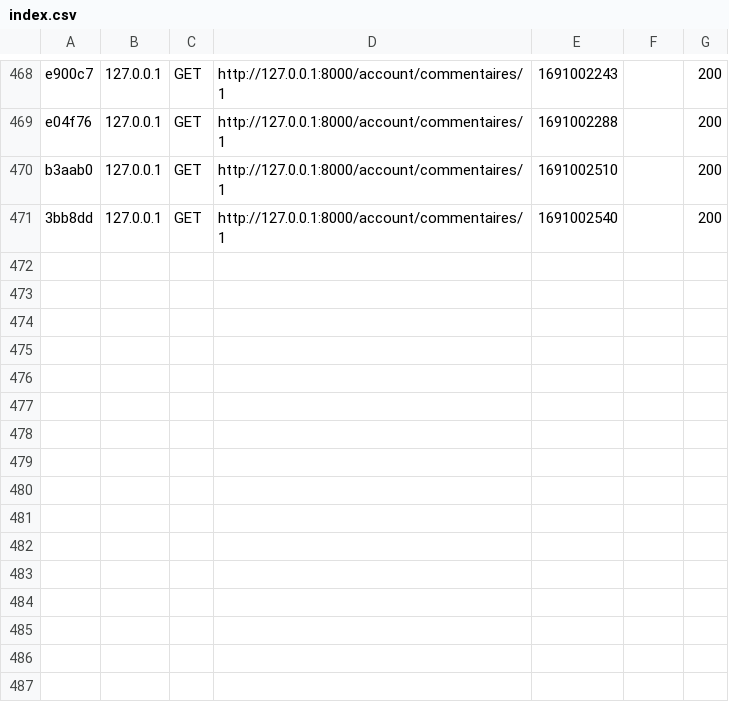
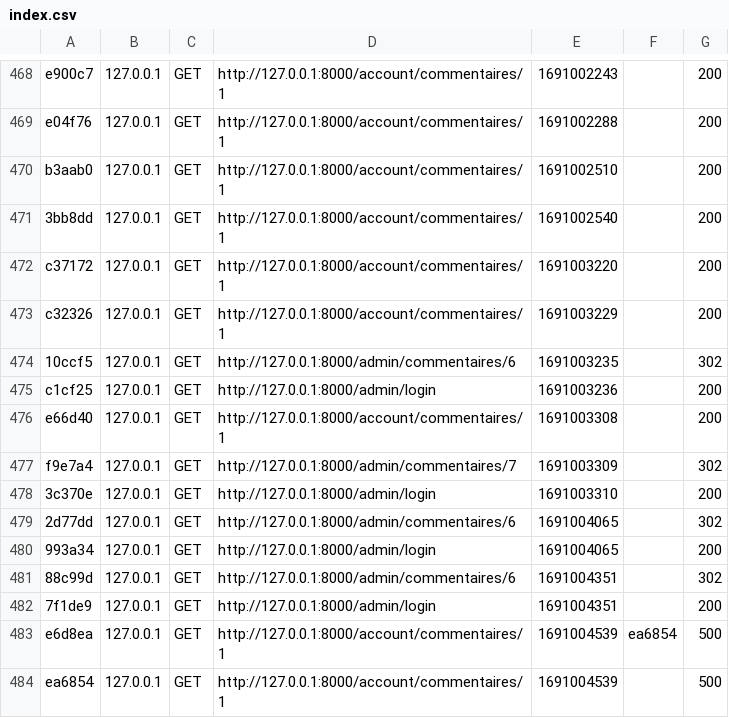
Before and after one commit to seb-mora/fil_rouge_symfo, a CSV file: var/cache/dev/profiler/index.csv, drawn as a sheet; only a part is shown, gaps mark what is left out; the diff names each change by its address in the sheet, - before the commit and + after, or states it on an @@ line.

```diff
--- a/var/cache/dev/profiler/index.csv
+++ b/var/cache/dev/profiler/index.csv
+row 472: c37172 | 127.0.0.1 | GET | http://127.0.0.1:8000/account/commentaires/1 | 1691003220 |  | 200
+row 473: c32326 | 127.0.0.1 | GET | http://127.0.0.1:8000/account/commentaires/1 | 1691003229 |  | 200
+row 474: 10ccf5 | 127.0.0.1 | GET | http://127.0.0.1:8000/admin/commentaires/6 | 1691003235 |  | 302
+row 475: c1cf25 | 127.0.0.1 | GET | http://127.0.0.1:8000/admin/login | 1691003236 |  | 200
+row 476: e66d40 | 127.0.0.1 | GET | http://127.0.0.1:8000/account/commentaires/1 | 1691003308 |  | 200
+row 477: f9e7a4 | 127.0.0.1 | GET | http://127.0.0.1:8000/admin/commentaires/7 | 1691003309 |  | 302
+row 478: 3c370e | 127.0.0.1 | GET | http://127.0.0.1:8000/admin/login | 1691003310 |  | 200
+row 479: 2d77dd | 127.0.0.1 | GET | http://127.0.0.1:8000/admin/commentaires/6 | 1691004065 |  | 302
+row 480: 993a34 | 127.0.0.1 | GET | http://127.0.0.1:8000/admin/login | 1691004065 |  | 200
+row 481: 88c99d | 127.0.0.1 | GET | http://127.0.0.1:8000/admin/commentaires/6 | 1691004351 |  | 302
+row 482: 7f1de9 | 127.0.0.1 | GET | http://127.0.0.1:8000/admin/login | 1691004351 |  | 200
+row 483: e6d8ea | 127.0.0.1 | GET | http://127.0.0.1:8000/account/commentaires/1 | 1691004539 | ea6854 | 500
+row 484: ea6854 | 127.0.0.1 | GET | http://127.0.0.1:8000/account/commentaires/1 | 1691004539 |  | 500
```
Also changed, not shown: 9 other files.
